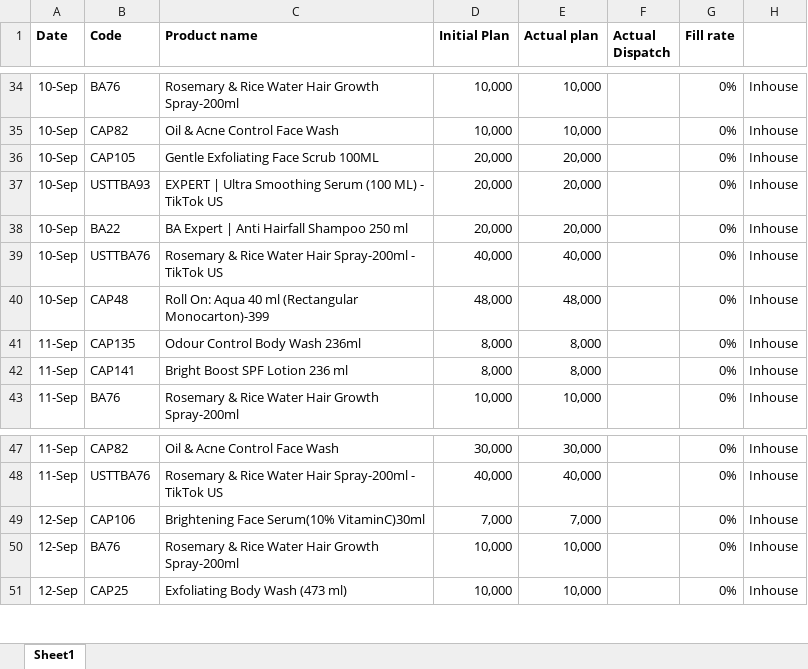
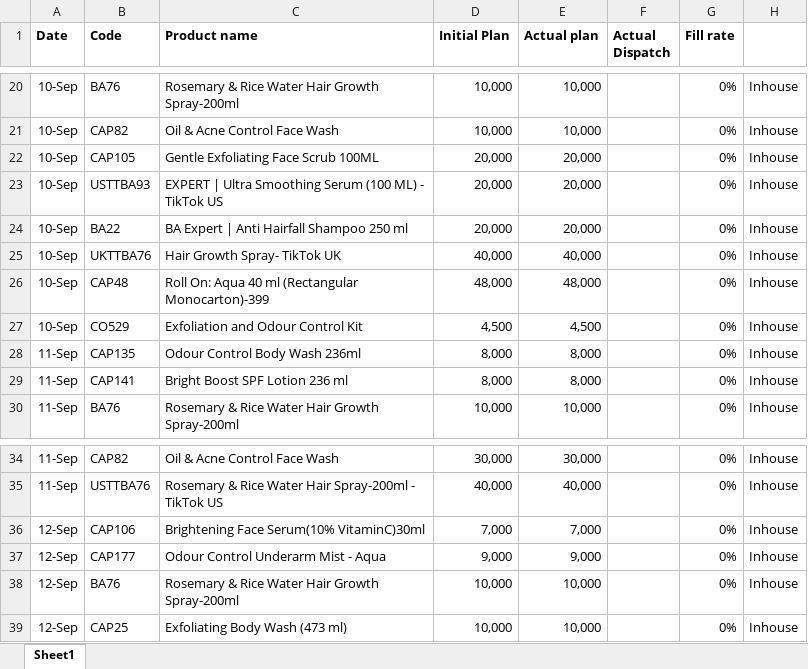
Before and after one commit to ramantayal-2912/production-board, an Excel workbook: data/Plan.xlsx, sheet Sheet1, drawn as a sheet; only a part is shown, gaps mark what is left out; values as stored, in another font and other column widths than the file's, no borders; addresses are those after the commit; the diff covers the shown part only; the diff names each change by its address in the sheet, - before the commit and + after, or states it on an @@ line.

```diff
--- a/data/Plan.xlsx (sheet Sheet1)
+++ b/data/Plan.xlsx (sheet Sheet1)
-B25 (Code): USTTBA76
+B25 (Code): UKTTBA76
-C25 (Product name): Rosemary & Rice Water Hair Spray-200ml - TikTok US
+C25 (Product name): Hair Growth Spray- TikTok UK
+row 27: 10-Sep | CO529 | Exfoliation and Odour Control Kit | 4,500 | 4,500 |  | 0% | Inhouse
+row 37: 12-Sep | CAP177 | Odour Control Underarm Mist - Aqua | 9,000 | 9,000 |  | 0% | Inhouse
```
Also changed, not shown: 2 added rows and 16 removed rows elsewhere in this sheet, 2 other files.
